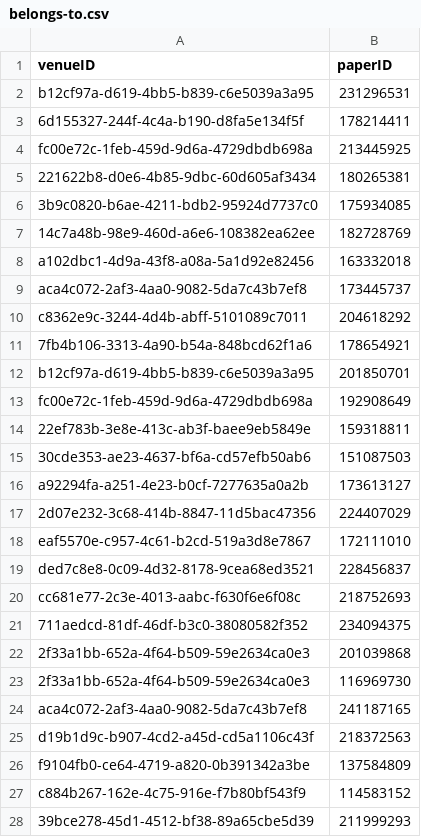
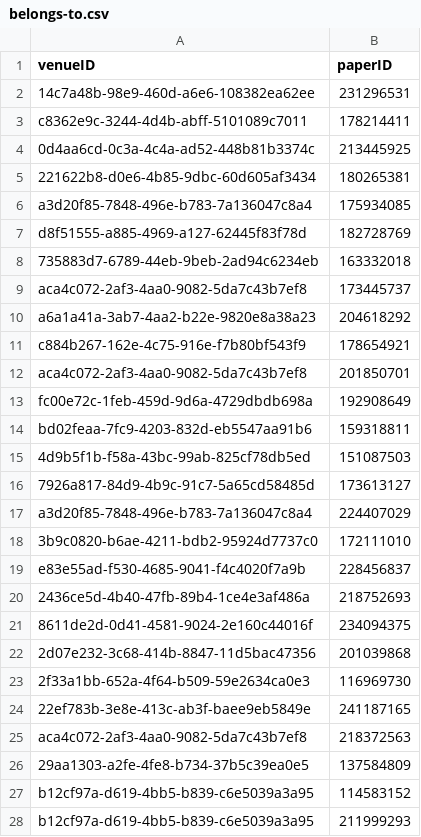
Before and after one commit to DanielCantabella/SDM-Lab1-PropertyGraphs, a CSV file: sample_csv/belongs-to.csv, drawn as a sheet; only a part is shown; the diff covers the shown part only.

Commit message:
adding fields in papers

```diff
--- a/sample_csv/belongs-to.csv
+++ b/sample_csv/belongs-to.csv
@@ -1,28 +1,28 @@
 venueID,paperID
-b12cf97a-d619-4bb5-b839-c6e5039a3a95,231296531
-6d155327-244f-4c4a-b190-d8fa5e134f5f,178214411
-fc00e72c-1feb-459d-9d6a-4729dbdb698a,213445925
+14c7a48b-98e9-460d-a6e6-108382ea62ee,231296531
+c8362e9c-3244-4d4b-abff-5101089c7011,178214411
+0d4aa6cd-0c3a-4c4a-ad52-448b81b3374c,213445925
 221622b8-d0e6-4b85-9dbc-60d605af3434,180265381
-3b9c0820-b6ae-4211-bdb2-95924d7737c0,175934085
-14c7a48b-98e9-460d-a6e6-108382ea62ee,182728769
-a102dbc1-4d9a-43f8-a08a-5a1d92e82456,163332018
+a3d20f85-7848-496e-b783-7a136047c8a4,175934085
+d8f51555-a885-4969-a127-62445f83f78d,182728769
+735883d7-6789-44eb-9beb-2ad94c6234eb,163332018
 aca4c072-2af3-4aa0-9082-5da7c43b7ef8,173445737
-c8362e9c-3244-4d4b-abff-5101089c7011,204618292
-7fb4b106-3313-4a90-b54a-848bcd62f1a6,178654921
-b12cf97a-d619-4bb5-b839-c6e5039a3a95,201850701
+a6a1a41a-3ab7-4aa2-b22e-9820e8a38a23,204618292
+c884b267-162e-4c75-916e-f7b80bf543f9,178654921
+aca4c072-2af3-4aa0-9082-5da7c43b7ef8,201850701
 fc00e72c-1feb-459d-9d6a-4729dbdb698a,192908649
-22ef783b-3e8e-413c-ab3f-baee9eb5849e,159318811
-30cde353-ae23-4637-bf6a-cd57efb50ab6,151087503
-a92294fa-a251-4e23-b0cf-7277635a0a2b,173613127
-2d07e232-3c68-414b-8847-11d5bac47356,224407029
-eaf5570e-c957-4c61-b2cd-519a3d8e7867,172111010
-ded7c8e8-0c09-4d32-8178-9cea68ed3521,228456837
-cc681e77-2c3e-4013-aabc-f630f6e6f08c,218752693
-711aedcd-81df-46df-b3c0-38080582f352,234094375
-2f33a1bb-652a-4f64-b509-59e2634ca0e3,201039868
+bd02feaa-7fc9-4203-832d-eb5547aa91b6,159318811
+4d9b5f1b-f58a-43bc-99ab-825cf78db5ed,151087503
+7926a817-84d9-4b9c-91c7-5a65cd58485d,173613127
+a3d20f85-7848-496e-b783-7a136047c8a4,224407029
+3b9c0820-b6ae-4211-bdb2-95924d7737c0,172111010
+e83e55ad-f530-4685-9041-f4c4020f7a9b,228456837
+2436ce5d-4b40-47fb-89b4-1ce4e3af486a,218752693
+8611de2d-0d41-4581-9024-2e160c44016f,234094375
+2d07e232-3c68-414b-8847-11d5bac47356,201039868
 2f33a1bb-652a-4f64-b509-59e2634ca0e3,116969730
-aca4c072-2af3-4aa0-9082-5da7c43b7ef8,241187165
-d19b1d9c-b907-4cd2-a45d-cd5a1106c43f,218372563
-f9104fb0-ce64-4719-a820-0b391342a3be,137584809
-c884b267-162e-4c75-916e-f7b80bf543f9,114583152
-39bce278-45d1-4512-bf38-89a65cbe5d39,211999293
+22ef783b-3e8e-413c-ab3f-baee9eb5849e,241187165
+aca4c072-2af3-4aa0-9082-5da7c43b7ef8,218372563
+29aa1303-a2fe-4fe8-b734-37b5c39ea0e5,137584809
+b12cf97a-d619-4bb5-b839-c6e5039a3a95,114583152
+b12cf97a-d619-4bb5-b839-c6e5039a3a95,211999293
```
Also changed, not shown: 21 edited cells elsewhere in this file, sample_csv/publisehd-in.csv, 2 other files.
